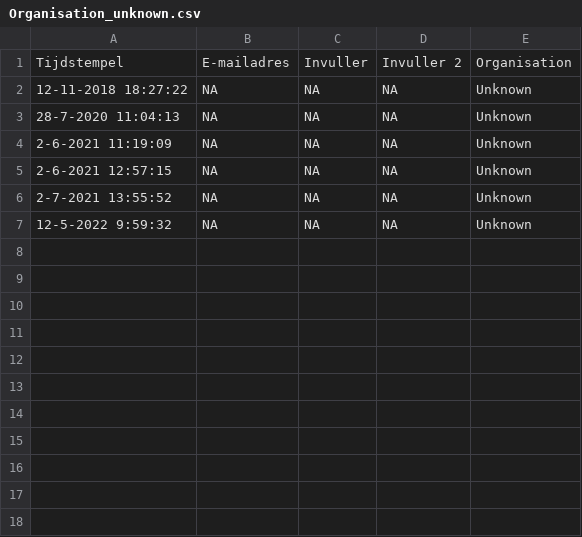
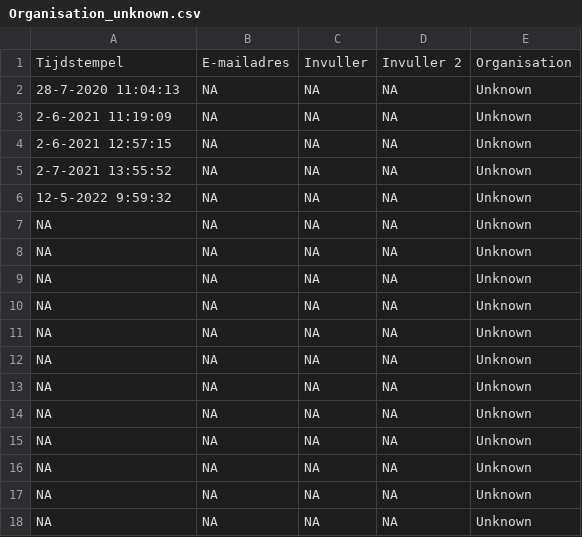
Before and after one commit to inbo/sk-analyse, a CSV file: interim/Organisation_unknown.csv, drawn as a sheet.

```diff
--- a/interim/Organisation_unknown.csv
+++ b/interim/Organisation_unknown.csv
@@ -1,3 +1,2 @@
 Tijdstempel,E-mailadres,Invuller,Invuller 2,Organisation
-12-11-2018 18:27:22,NA,NA,NA,Unknown
 28-7-2020 11:04:13,NA,NA,NA,Unknown
@@ -7 +6,13 @@ Tijdstempel,E-mailadres,Invuller,Invuller 2,Organisation
 12-5-2022 9:59:32,NA,NA,NA,Unknown
+NA,NA,NA,NA,Unknown
+NA,NA,NA,NA,Unknown
+NA,NA,NA,NA,Unknown
+NA,NA,NA,NA,Unknown
+NA,NA,NA,NA,Unknown
+NA,NA,NA,NA,Unknown
+NA,NA,NA,NA,Unknown
+NA,NA,NA,NA,Unknown
+NA,NA,NA,NA,Unknown
+NA,NA,NA,NA,Unknown
+NA,NA,NA,NA,Unknown
+NA,NA,NA,NA,Unknown
```
Also changed, not shown: interim/afvangsten_per_vangst.csv, 3 other files.
